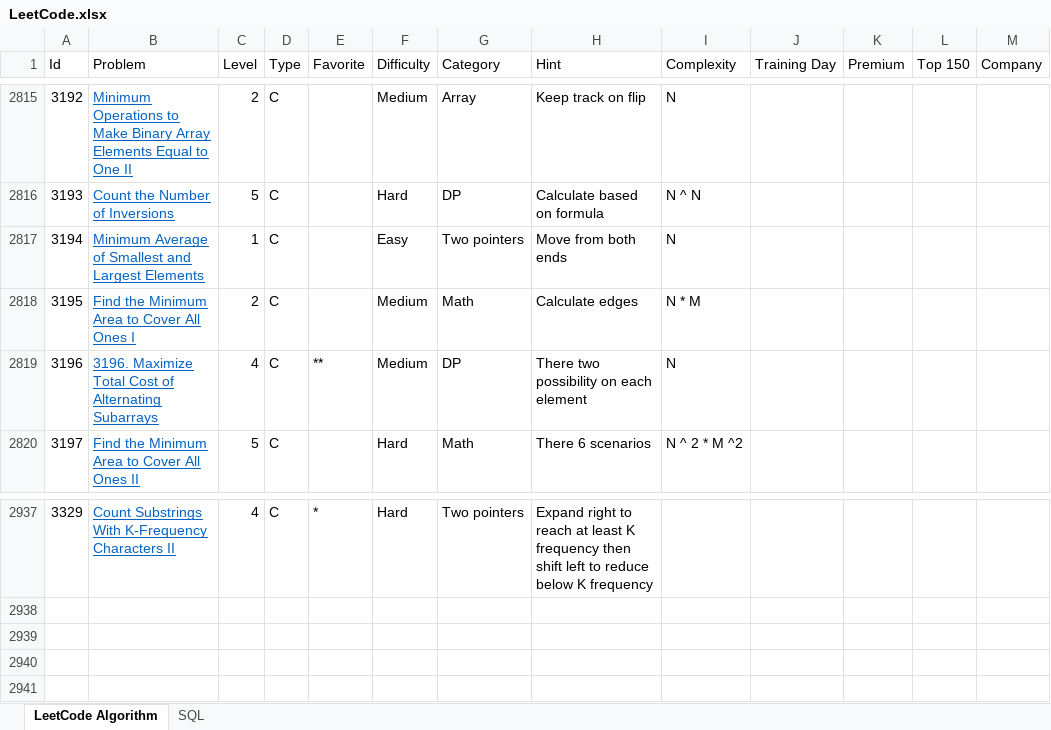
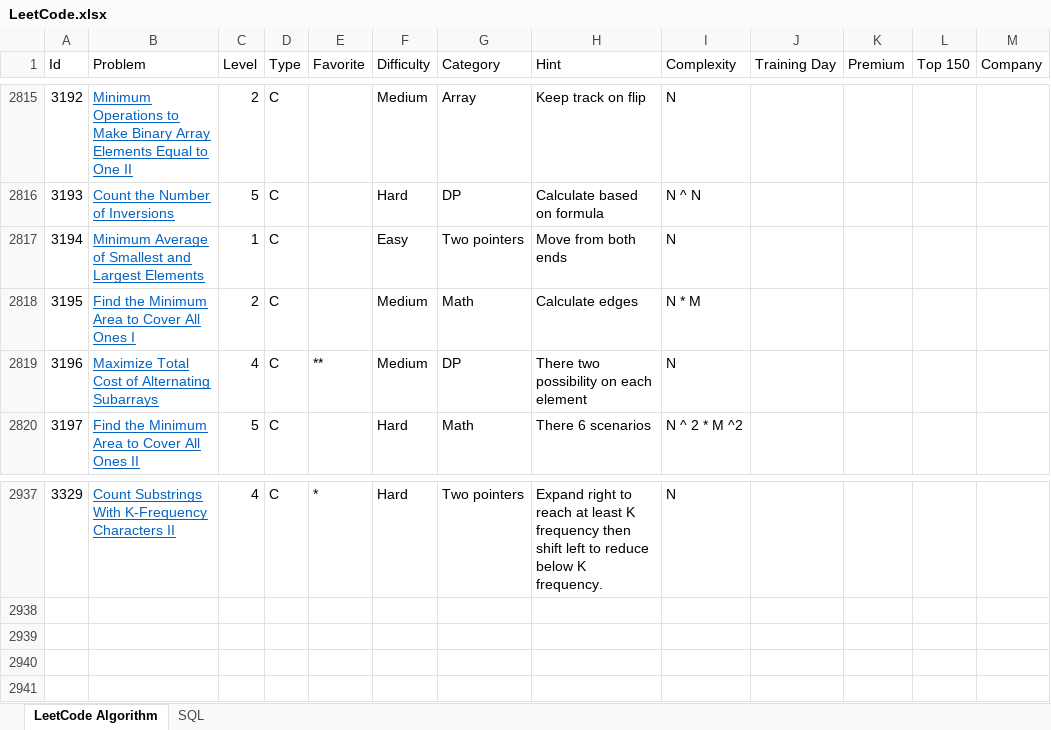
Before and after one commit to huanminwu/LeetCode, an Excel workbook: LeetCode.xlsx, sheet LeetCode Algorithm, drawn as a sheet; only a part is shown, gaps mark what is left out; values as stored, in another font and other column widths than the file's, no borders; charts and pictures not drawn; the diff covers the shown part only; the diff names each change by its address in the sheet, - before the commit and + after, or states it on an @@ line.

```diff
--- a/LeetCode.xlsx (sheet LeetCode Algorithm)
+++ b/LeetCode.xlsx (sheet LeetCode Algorithm)
-B2819 (Problem): 3196. Maximize Total…
+B2819 (Problem): Maximize Total…
-H2937 (Hint): …below K frequency
+H2937 (Hint): …below K frequency.
-I2937 (Complexity): (empty)
+I2937 (Complexity): N
```
Also changed, not shown: 41 added rows, 41 removed rows and 6 edited cells elsewhere in this sheet, 36 other files.
